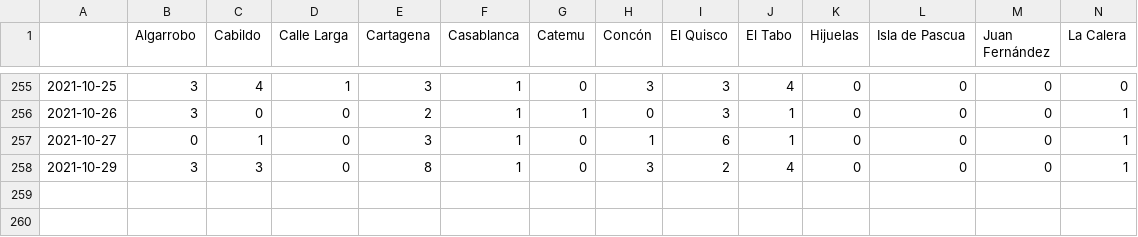
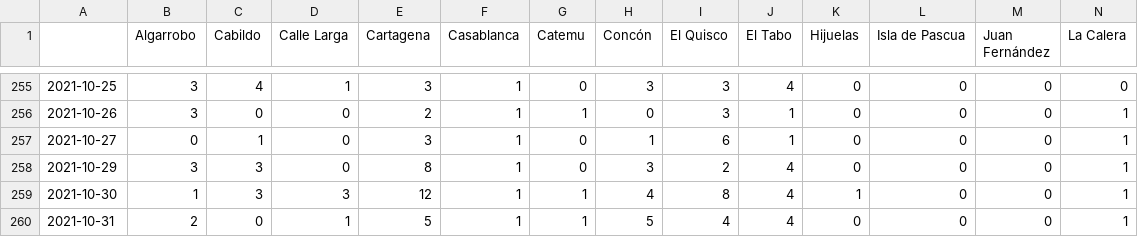
Before and after one commit to aurmeneta/ReportesCovidValparaiso, a CSV file: casos-nuevos/casos-diarios_T.csv, drawn as a sheet; only a part is shown, gaps mark what is left out; rows hold the shown columns only; the diff names each change by its address in the sheet, - before the commit and + after, or states it on an @@ line.

```diff
--- a/casos-nuevos/casos-diarios_T.csv
+++ b/casos-nuevos/casos-diarios_T.csv
+row 259: 2021-10-30 | 1 | 3 | 3 | 12 | 1 | 1 | 4 | 8 | 4 | 1 | 0 | 0 | 1
+row 260: 2021-10-31 | 2 | 0 | 1 | 5 | 1 | 1 | 5 | 4 | 4 | 0 | 0 | 0 | 1
```
Also changed, not shown: casos-nuevos/casos-diarios.csv, 2 other files.
